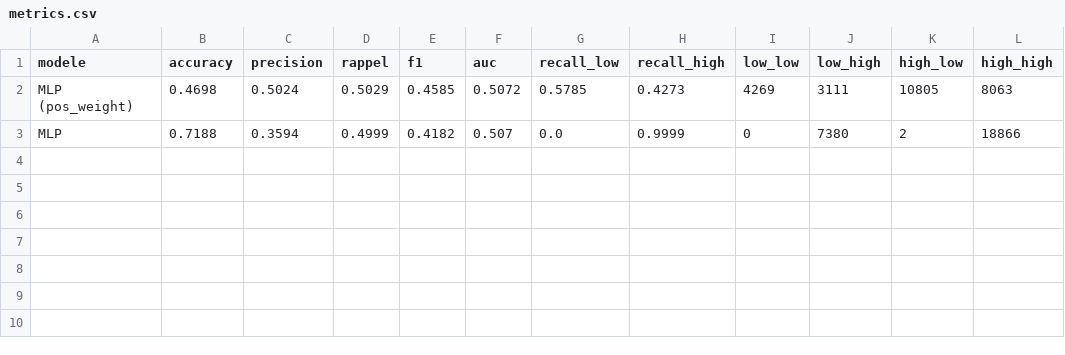
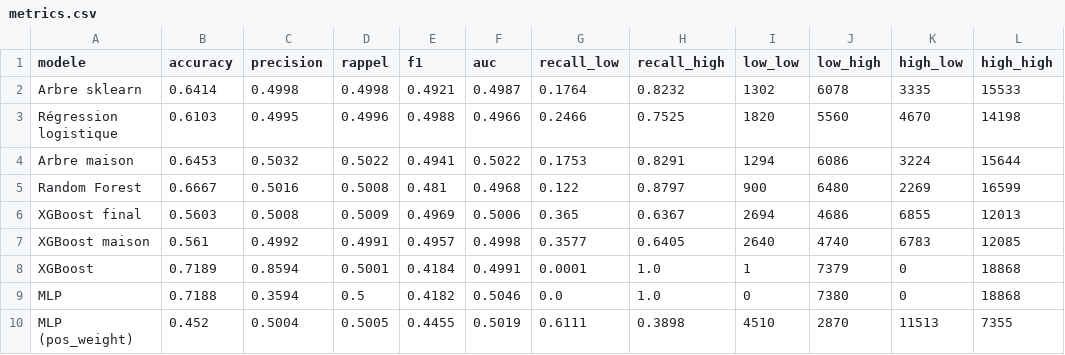
Before and after one commit to Anis-Bouda/medicare, a CSV file: dashboard/resultats/metrics.csv, drawn as a sheet.

```diff
--- a/dashboard/resultats/metrics.csv
+++ b/dashboard/resultats/metrics.csv
@@ -1,3 +1,10 @@
 modele,accuracy,precision,rappel,f1,auc,recall_low,recall_high,low_low,low_high,high_low,high_high
-MLP (pos_weight),0.4698,0.5024,0.5029,0.4585,0.5072,0.5785,0.4273,4269,3111,10805,8063
-MLP,0.7188,0.3594,0.4999,0.4182,0.507,0.0,0.9999,0,7380,2,18866
+Arbre sklearn,0.6414,0.4998,0.4998,0.4921,0.4987,0.1764,0.8232,1302,6078,3335,15533
+Régression logistique,0.6103,0.4995,0.4996,0.4988,0.4966,0.2466,0.7525,1820,5560,4670,14198
+Arbre maison,0.6453,0.5032,0.5022,0.4941,0.5022,0.1753,0.8291,1294,6086,3224,15644
+Random Forest,0.6667,0.5016,0.5008,0.481,0.4968,0.122,0.8797,900,6480,2269,16599
+XGBoost final,0.5603,0.5008,0.5009,0.4969,0.5006,0.365,0.6367,2694,4686,6855,12013
+XGBoost maison,0.561,0.4992,0.4991,0.4957,0.4998,0.3577,0.6405,2640,4740,6783,12085
+XGBoost,0.7189,0.8594,0.5001,0.4184,0.4991,0.0001,1.0,1,7379,0,18868
+MLP,0.7188,0.3594,0.5,0.4182,0.5046,0.0,1.0,0,7380,0,18868
+MLP (pos_weight),0.452,0.5004,0.5005,0.4455,0.5019,0.6111,0.3898,4510,2870,11513,7355
```
Also changed, not shown: 7 other files.
